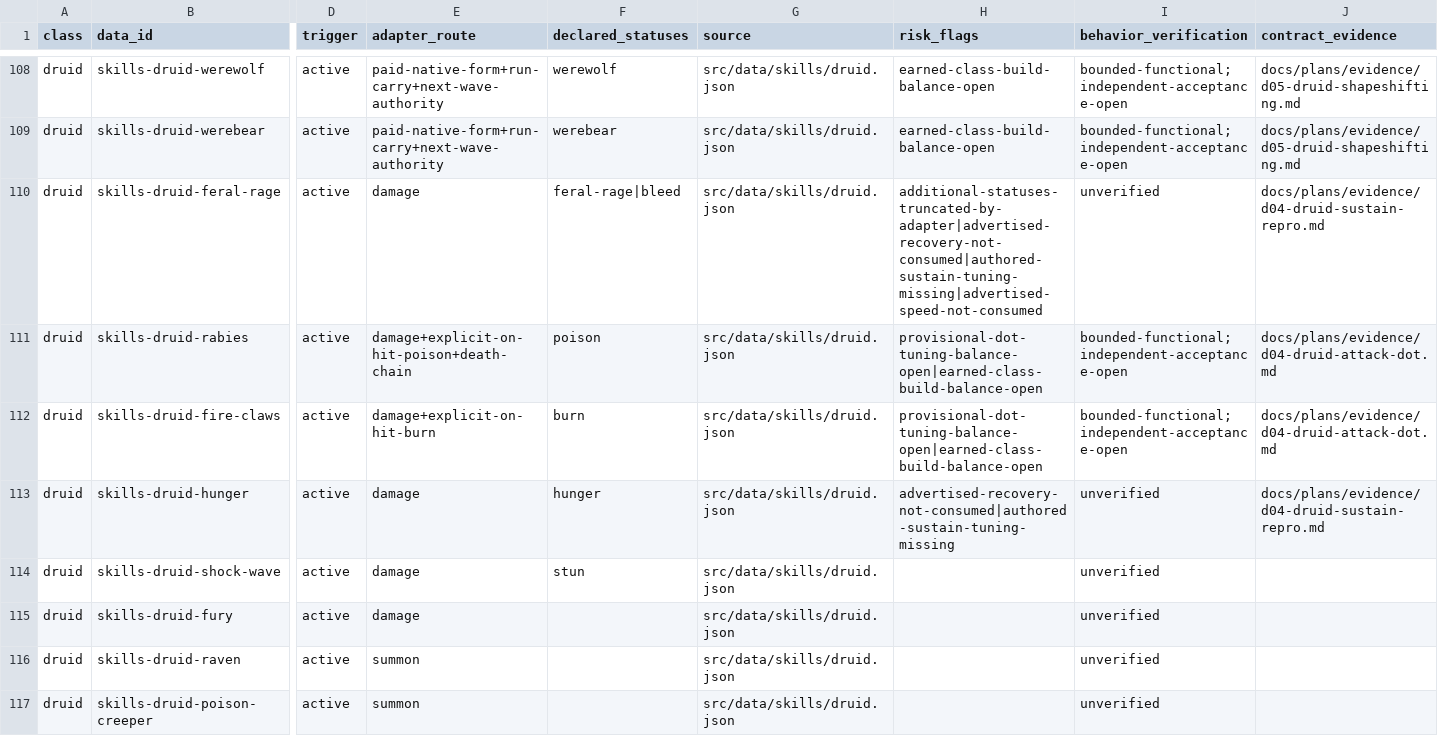
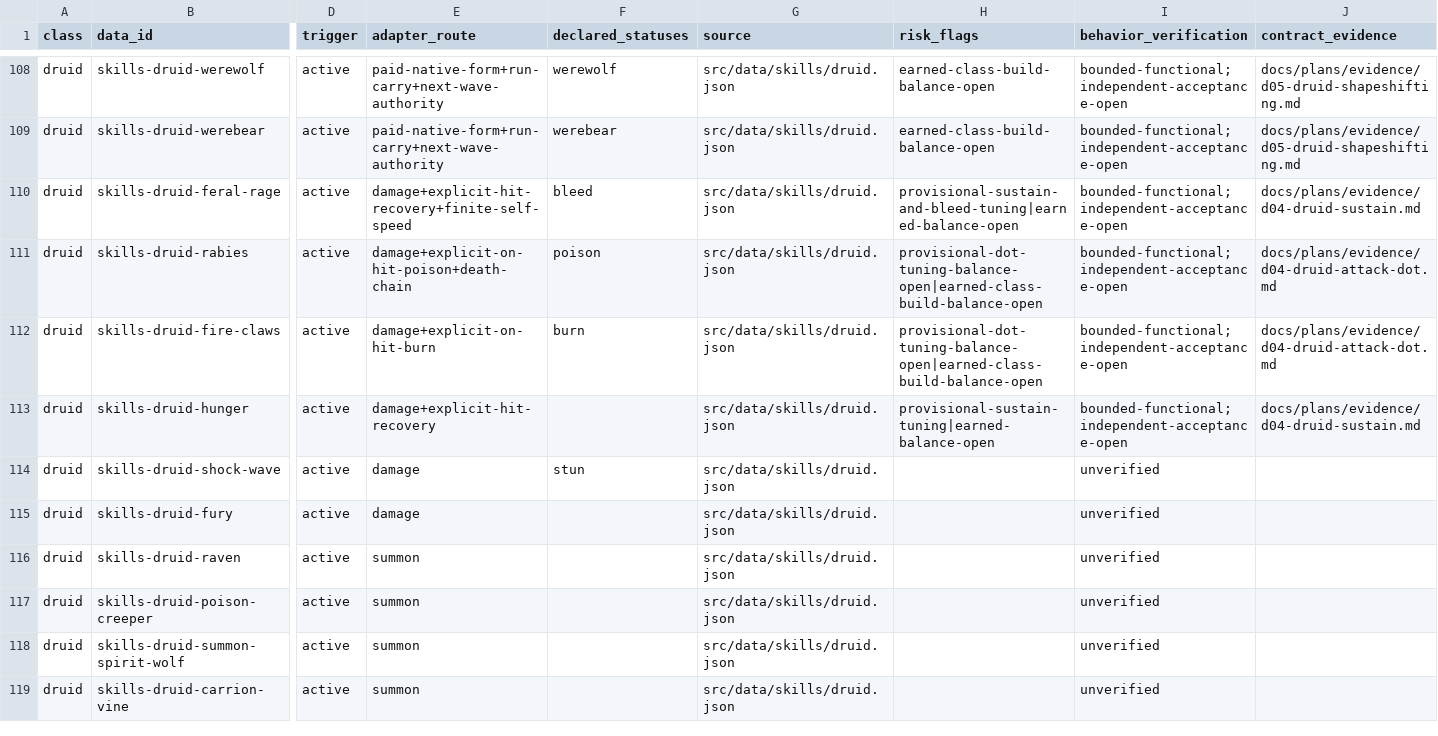
Before and after one commit to phoenixzqy/D2H5TextGame, a CSV file: docs/plans/skill-inventory.csv, drawn as a sheet; only a part is shown, gaps mark what is left out; the shorter side is filled out with more unchanged rows; the diff names each change by its address in the sheet, - before the commit and + after, or states it on an @@ line.

```diff
--- a/docs/plans/skill-inventory.csv
+++ b/docs/plans/skill-inventory.csv
-E110 (adapter_route): damage
+E110 (adapter_route): damage+explicit-hit-recovery+finite-self-speed
-F110 (declared_statuses): feral-rage|bleed
+F110 (declared_statuses): bleed
-H110 (risk_flags): additional-statuses-truncated-by-adapter|advertised-recovery-not-consumed|authored-sustain-tuning-missing|advertised-speed-not-consumed
+H110 (risk_flags): provisional-sustain-and-bleed-tuning|earned-balance-open
-I110 (behavior_verification): unverified
+I110 (behavior_verification): bounded-functional;independent-acceptance-open
-J110 (contract_evidence): docs/plans/evidence/d04-druid-sustain-repro.md
+J110 (contract_evidence): docs/plans/evidence/d04-druid-sustain.md
-E113 (adapter_route): damage
+E113 (adapter_route): damage+explicit-hit-recovery
-F113 (declared_statuses): hunger
+F113 (declared_statuses): (empty)
-H113 (risk_flags): advertised-recovery-not-consumed|authored-sustain-tuning-missing
+H113 (risk_flags): provisional-sustain-tuning|earned-balance-open
-I113 (behavior_verification): unverified
+I113 (behavior_verification): bounded-functional;independent-acceptance-open
-J113 (contract_evidence): docs/plans/evidence/d04-druid-sustain-repro.md
+J113 (contract_evidence): docs/plans/evidence/d04-druid-sustain.md
```
Also changed, not shown: 12 other files.
